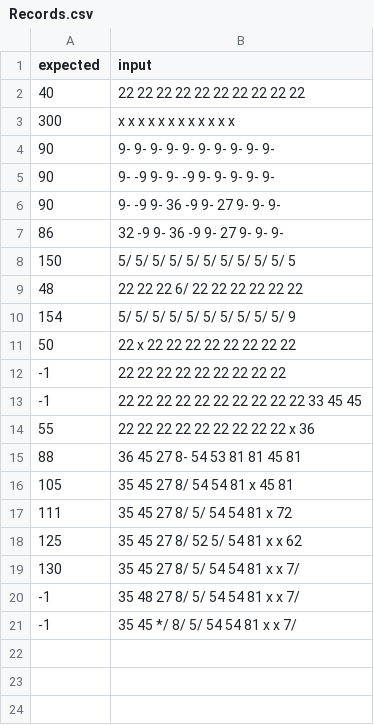
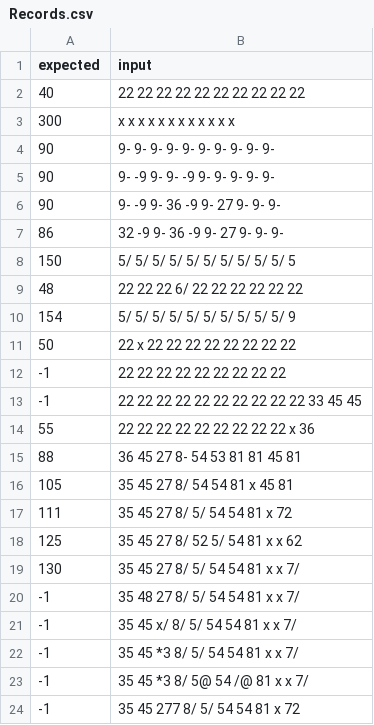
Before and after one commit to anthony4527/Bowling-Score-KATA, a CSV file: src/main/resources/Records.csv, drawn as a sheet.

Commit message:
add validation for error input of strike with 2 data

```diff
--- a/src/main/resources/Records.csv
+++ b/src/main/resources/Records.csv
@@ -20,2 +20,5 @@ expected,input
 -1,35 48 27 8/ 5/ 54 54 81 x x 7/
--1,35 45 */ 8/ 5/ 54 54 81 x x 7/
+-1,35 45 x/ 8/ 5/ 54 54 81 x x 7/
+-1,35 45 *3 8/ 5/ 54 54 81 x x 7/
+-1,35 45 *3 8/ 5@ 54 /@ 81 x x 7/
+-1,35 45 277 8/ 5/ 54 54 81 x 72
```
Also changed, not shown: target/classes/Records.csv, 2 other files.
